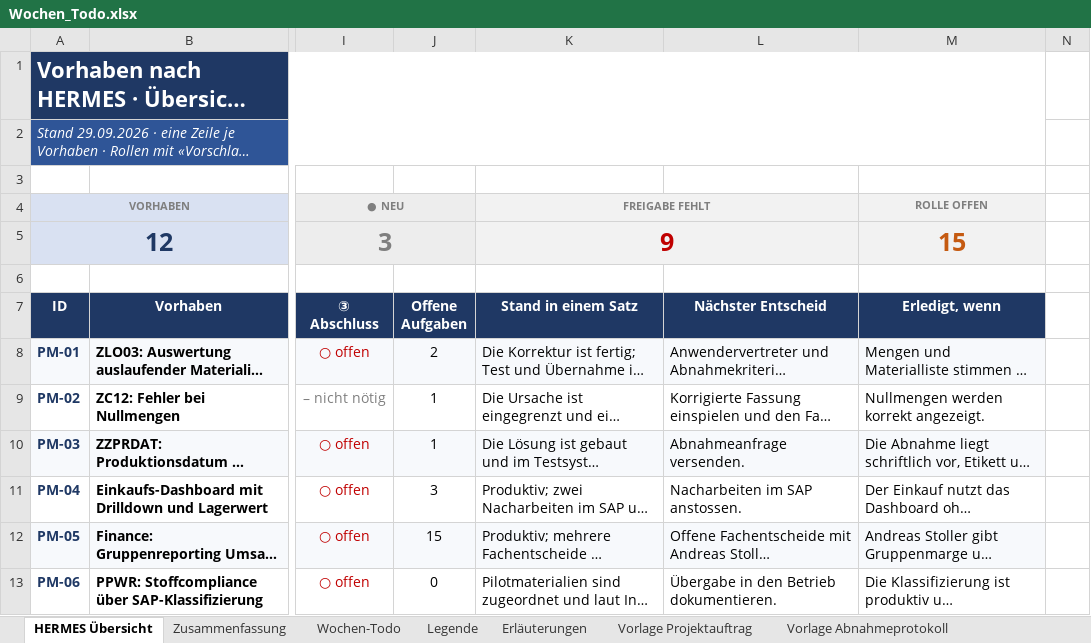
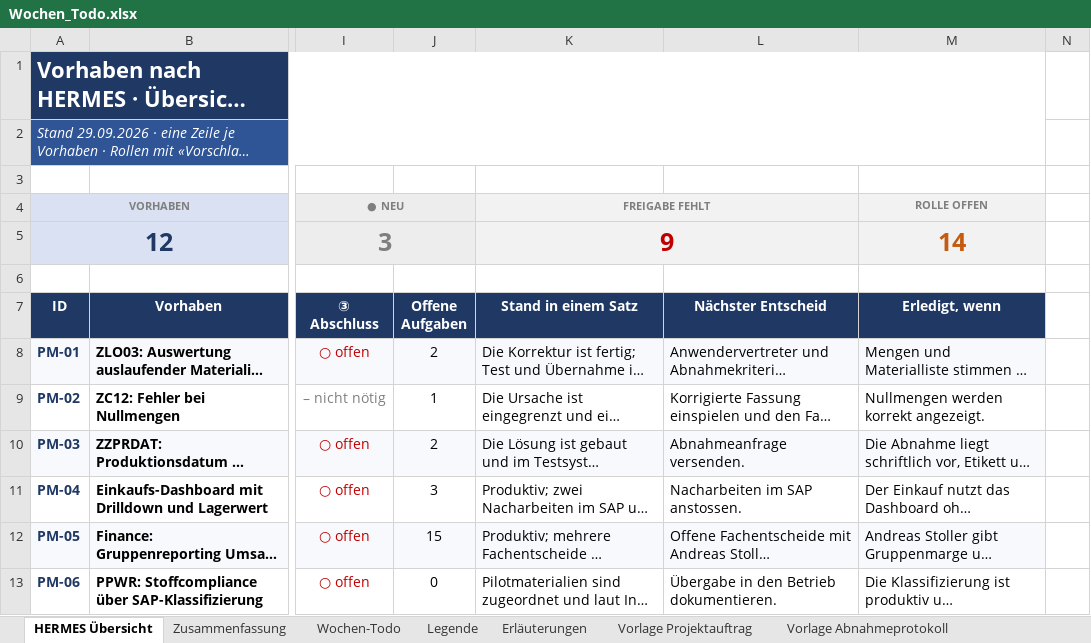
Before and after one commit to metacube2/Ai, an Excel workbook: TrafagSalesExporter/projektmanagement/Wochen_Todo.xlsx, sheet HERMES Übersicht, drawn as a sheet; only a part is shown, gaps mark what is left out; long unchanged cells end in …; values as stored, in another font and other column widths than the file's, no borders; charts and pictures and conditional formats not drawn; the diff covers the shown part only; the diff names each change by its address in the sheet, - before the commit and + after, or states it on an @@ line.

```diff
--- a/TrafagSalesExporter/projektmanagement/Wochen_Todo.xlsx (sheet HERMES Übersicht)
+++ b/TrafagSalesExporter/projektmanagement/Wochen_Todo.xlsx (sheet HERMES Übersicht)
-M5 (Erledigt, wenn): 15
+M5 (Erledigt, wenn): 14
-J10 (Offene Aufgaben): 1
+J10 (Offene Aufgaben): 2
```
Also changed, not shown: 7 edited cells and cell formats elsewhere in this sheet, sheet Wochen-Todo, 11 other files.
